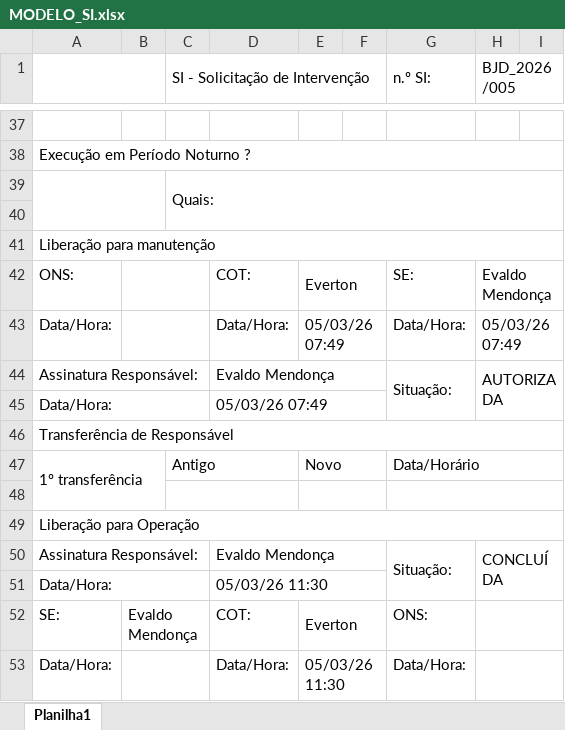
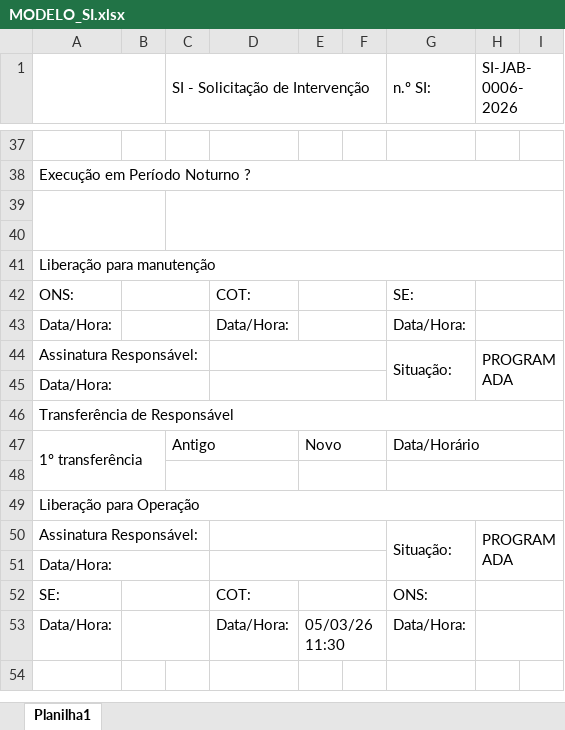
Before and after one commit to viniciusU2/OPERACAO_BACKEND, an Excel workbook: modelos/MODELO_SI.xlsx, sheet Planilha1, drawn as a sheet; only a part is shown, gaps mark what is left out; values as stored, in another font and other column widths than the file's, no cell formats; charts and pictures not drawn; the diff covers the shown part only; the diff names each change by its address in the sheet, - before the commit and + after, or states it on an @@ line.

```diff
--- a/modelos/MODELO_SI.xlsx (sheet Planilha1)
+++ b/modelos/MODELO_SI.xlsx (sheet Planilha1)
-H1: BJD_2026/005
+H1: SI-JAB-0006-2026
-C39 (SI - Solicitação de Intervenção): Quais:
+C39 (SI - Solicitação de Intervenção): (empty)
-E42: Everton
+E42: (empty)
-H42 (SI-JAB-0006-2026): Evaldo Mendonça
+H42 (SI-JAB-0006-2026): (empty)
-E43: 05/03/26 07:49
+E43: (empty)
-H43 (SI-JAB-0006-2026): 05/03/26 07:49
+H43 (SI-JAB-0006-2026): (empty)
-D44: Evaldo Mendonça
+D44: (empty)
-H44 (SI-JAB-0006-2026): AUTORIZADA
+H44 (SI-JAB-0006-2026): PROGRAMADA
-D45: 05/03/26 07:49
+D45: (empty)
-D50: Evaldo Mendonça
+D50: (empty)
-H50 (SI-JAB-0006-2026): CONCLUÍDA
+H50 (SI-JAB-0006-2026): PROGRAMADA
-D51: 05/03/26 11:30
+D51: (empty)
-B52: Evaldo Mendonça
+B52: (empty)
-E52: Everton
+E52: (empty)
```
Also changed, not shown: 10 added rows, 10 removed rows, 5 edited cells and merged cells elsewhere in this sheet, cell formats, charts or pictures, 4 other files.
